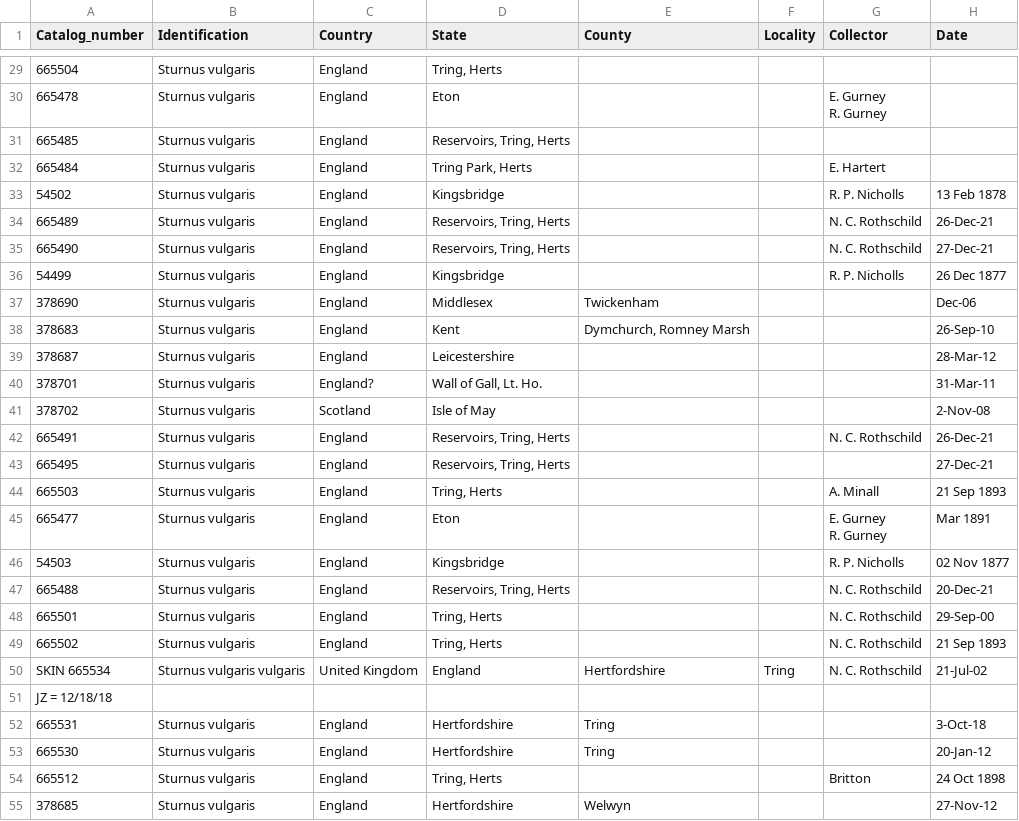
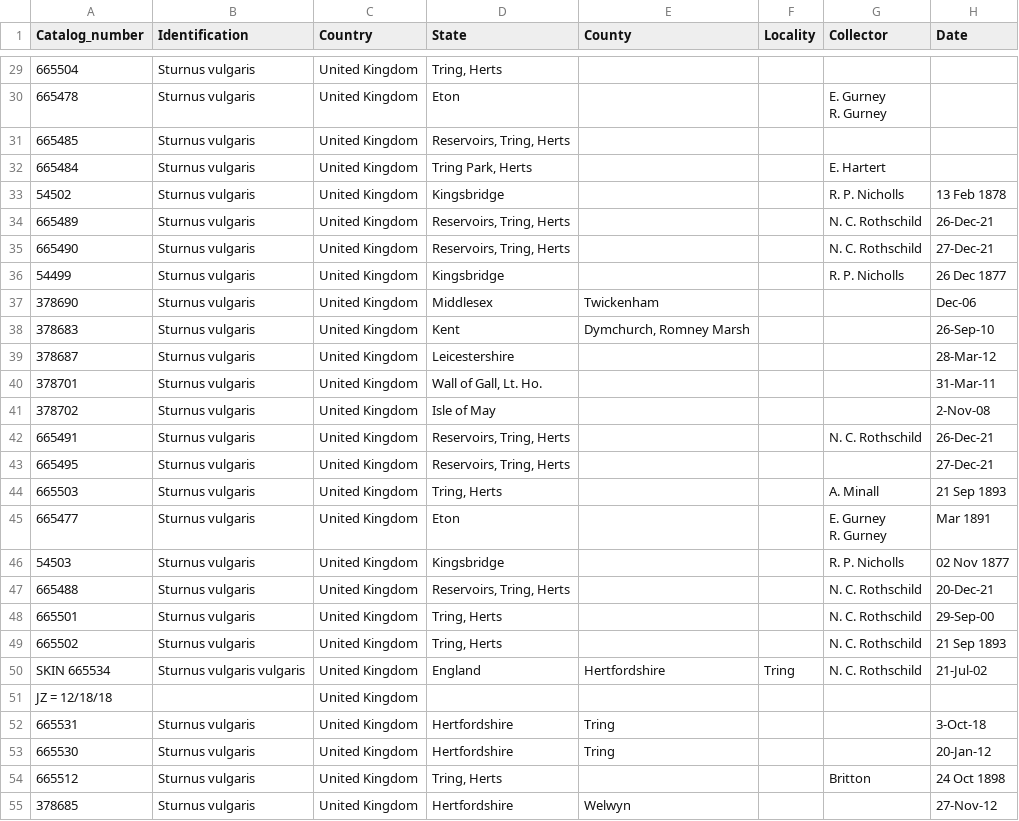
Before and after one commit to lhbodt/BIOS_26318_Bodt_Final, a CSV file: AMNH_starlings_Europe.csv, drawn as a sheet; only a part is shown, gaps mark what is left out; the diff covers the shown part only; the diff names each change by its address in the sheet, - before the commit and + after, or states it on an @@ line.

```diff
--- a/AMNH_starlings_Europe.csv
+++ b/AMNH_starlings_Europe.csv
-C29:C39 (Country): England
+C29:C39 (Country): United Kingdom
-C40 (Country): England?
+C40 (Country): United Kingdom
-C41 (Country): Scotland
+C41 (Country): United Kingdom
-C42:C49 (Country): England
+C42:C49 (Country): United Kingdom
-C51 (Country): (empty)
+C51 (Country): United Kingdom
-C52:C55 (Country): England
+C52:C55 (Country): United Kingdom
```
Also changed, not shown: 77 edited cells elsewhere in this file.
